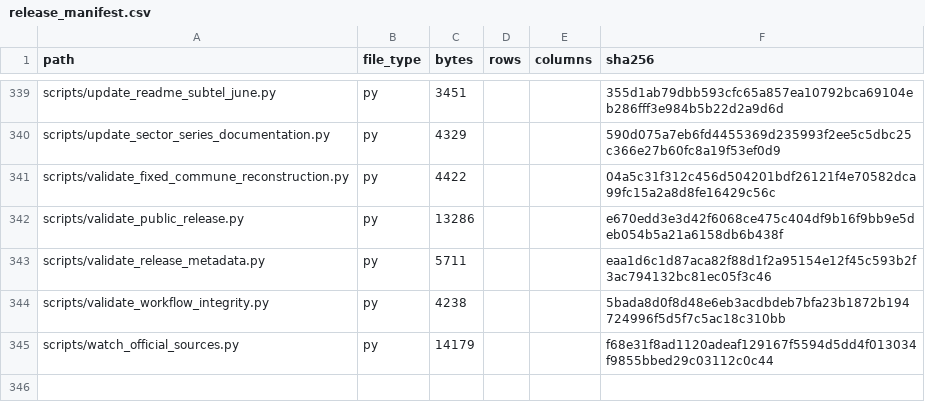
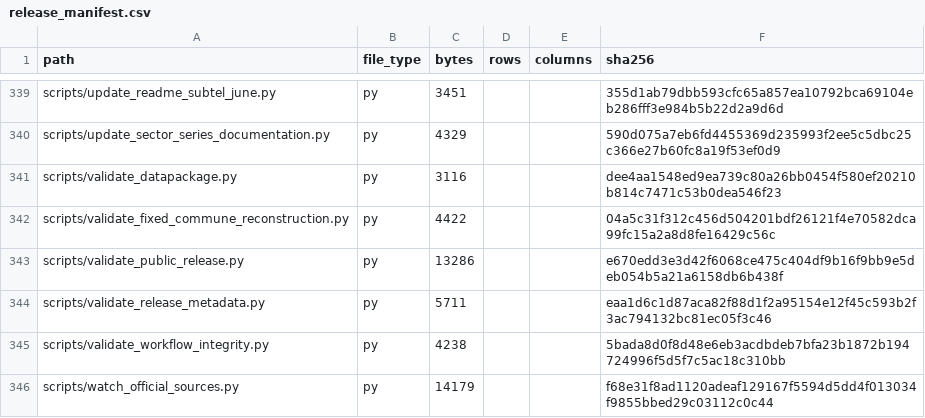
Before and after one commit to selguetagodoy/Chile-Digital-Inclusion, a CSV file: data/metadata/release_manifest.csv, drawn as a sheet; only a part is shown, gaps mark what is left out.

```diff
--- a/data/metadata/release_manifest.csv
+++ b/data/metadata/release_manifest.csv
@@ -340,2 +340,3 @@ scripts/update_readme_subtel_june.py,py,3451,,,355d1ab79dbb593cfc65a857ea10792bc
 scripts/update_sector_series_documentation.py,py,4329,,,590d075a7eb6fd4455369d235993f2ee5c5dbc25c366e27b60fc8a19f53ef0d9
+scripts/validate_datapackage.py,py,3116,,,dee4aa1548ed9ea739c80a26bb0454f580ef20210b814c7471c53b0dea546f23
 scripts/validate_fixed_commune_reconstruction.py,py,4422,,,04a5c31f312c456d504201bdf26121f4e70582dca99fc15a2a8d8fe16429c56c
```
